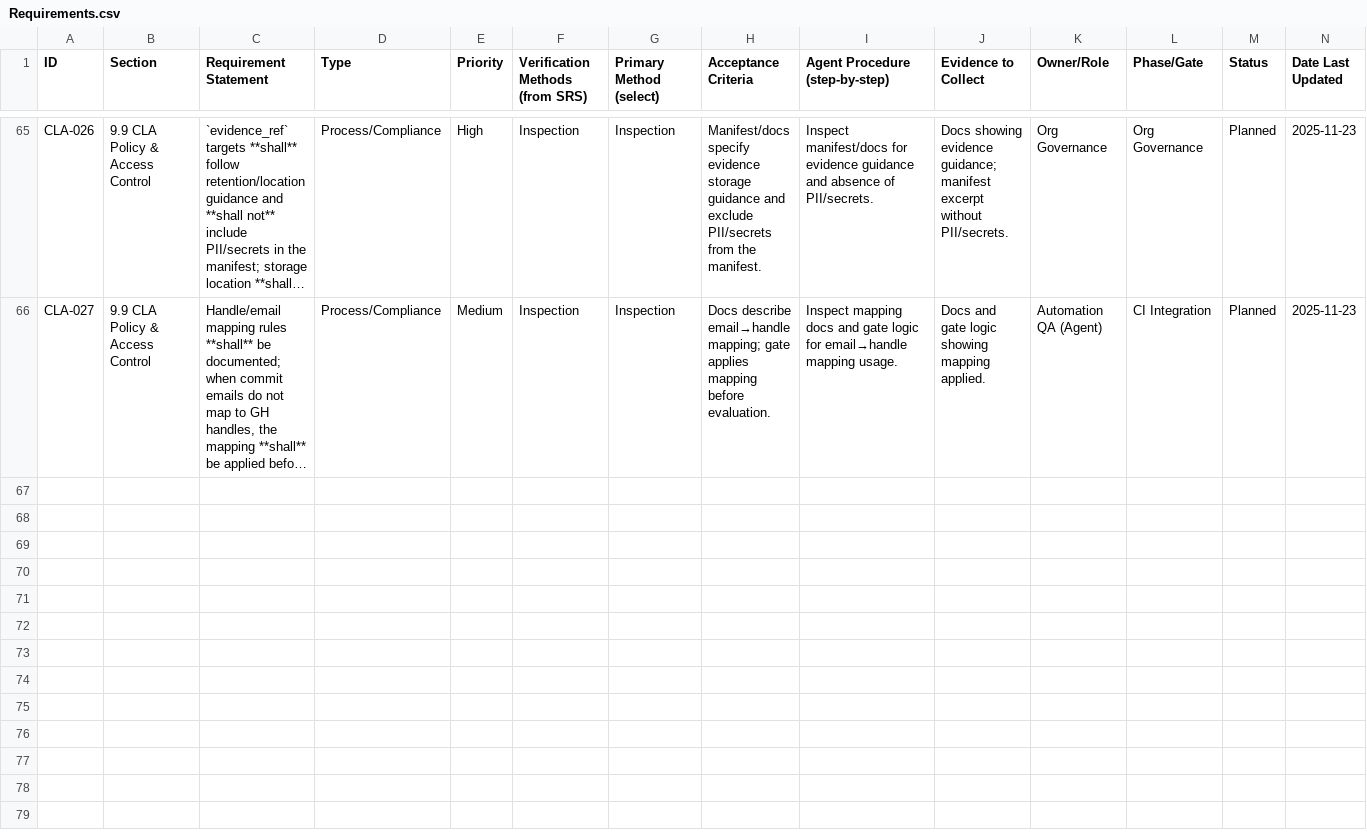
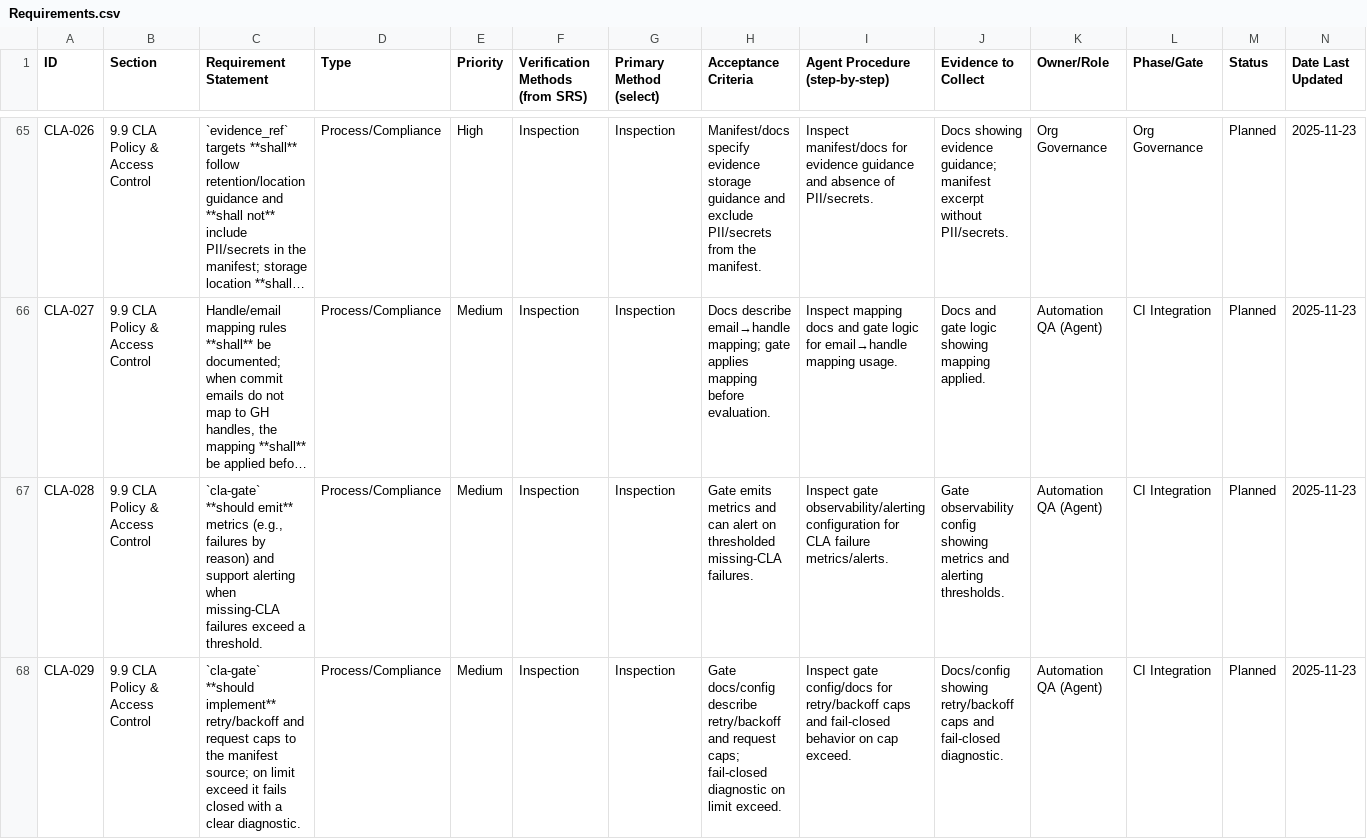
Before and after one commit to ni/labview-icon-editor, a CSV file: docs/requirements/Requirements.csv, drawn as a sheet; only a part is shown, gaps mark what is left out; long unchanged cells end in …; rows hold the shown columns only; the diff covers the shown part only; the diff names each change by its address in the sheet, - before the commit and + after, or states it on an @@ line.

Commit message:
updated final requirements round

```diff
--- a/docs/requirements/Requirements.csv
+++ b/docs/requirements/Requirements.csv
+row 67: CLA-028 | 9.9 CLA Policy & Access Control | `cla-gate` **should emit** metrics (e.g., failures by reason) and support alerting when missing-CLA failures exceed a threshold. | Process/Compliance | Medium | Inspection | Inspection | Gate emits metrics and can alert on thresholded missing-CLA failures. | Inspect gate observability/alerting configuration for CLA failure metrics/alerts. | Gate observability config showing metrics and alerting thresholds. | Automation QA (Agent) | CI Integration | Planned | 2025-11-23
+row 68: CLA-029 | 9.9 CLA Policy & Access Control | `cla-gate` **should implement** retry/backoff and request caps to the manifest source; on limit exceed it fails closed with a clear diagnostic. | Process/Compliance | Medium | Inspection | Inspection | Gate docs/config describe retry/backoff and request caps; fail-closed diagnostic on limit exceed. | Inspect gate config/docs for retry/backoff caps and fail-closed behavior on cap exceed. | Docs/config showing retry/backoff caps and fail-closed diagnostic. | Automation QA (Agent) | CI Integration | Planned | 2025-11-23
```
Also changed, not shown: 5 added rows elsewhere in this file, 1 other file.
